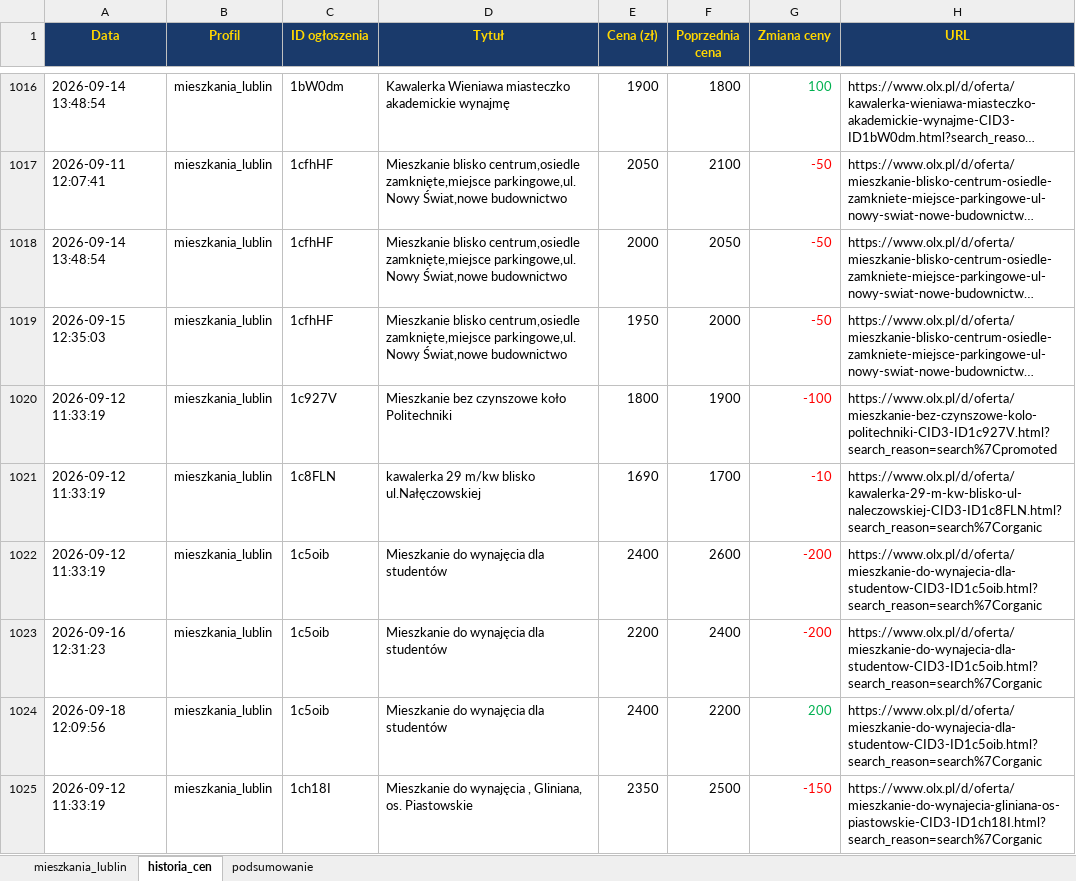
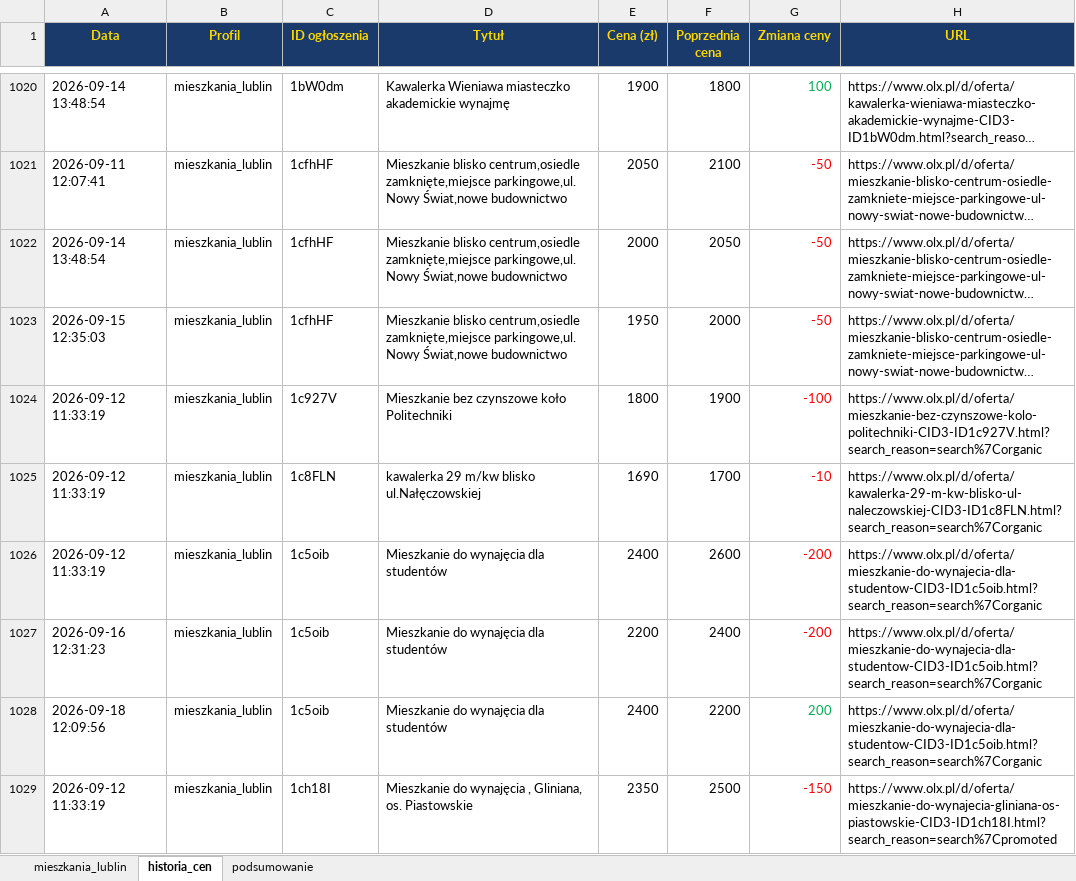
Before and after one commit to Bonaventura-EW/SZPERACZ-MIESZKANIOWY, an Excel workbook: data/szperacz_mieszkaniowy.xlsx, sheet historia_cen, drawn as a sheet; only a part is shown, gaps mark what is left out; long unchanged cells end in …; values as stored, in another font and other column widths than the file's, no borders; addresses are those after the commit; the diff covers the shown part only; the diff names each change by its address in the sheet, - before the commit and + after, or states it on an @@ line.

```diff
--- a/data/szperacz_mieszkaniowy.xlsx (sheet historia_cen)
+++ b/data/szperacz_mieszkaniowy.xlsx (sheet historia_cen)
-H1024 (URL): https://www.olx.pl/d/oferta/mieszkanie-bez-czynszowe-kolo-politechniki-CID3-ID1c927V.html?search_reason=search%7Cpromoted
+H1024 (URL): https://www.olx.pl/d/oferta/mieszkanie-bez-czynszowe-kolo-politechniki-CID3-ID1c927V.html?search_reason=search%7Corganic
-H1029 (URL): https://www.olx.pl/d/oferta/mieszkanie-do-wynajecia-gliniana-os-piastowskie-CID3-ID1ch18I.html?search_reason=search%7Corganic
+H1029 (URL): https://www.olx.pl/d/oferta/mieszkanie-do-wynajecia-gliniana-os-piastowskie-CID3-ID1ch18I.html?search_reason=search%7Cpromoted
```
Also changed, not shown: 25 added rows, 3 removed rows and 42 edited cells elsewhere in this sheet, sheet mieszkania_lublin, sheet podsumowanie, 4 other files.
